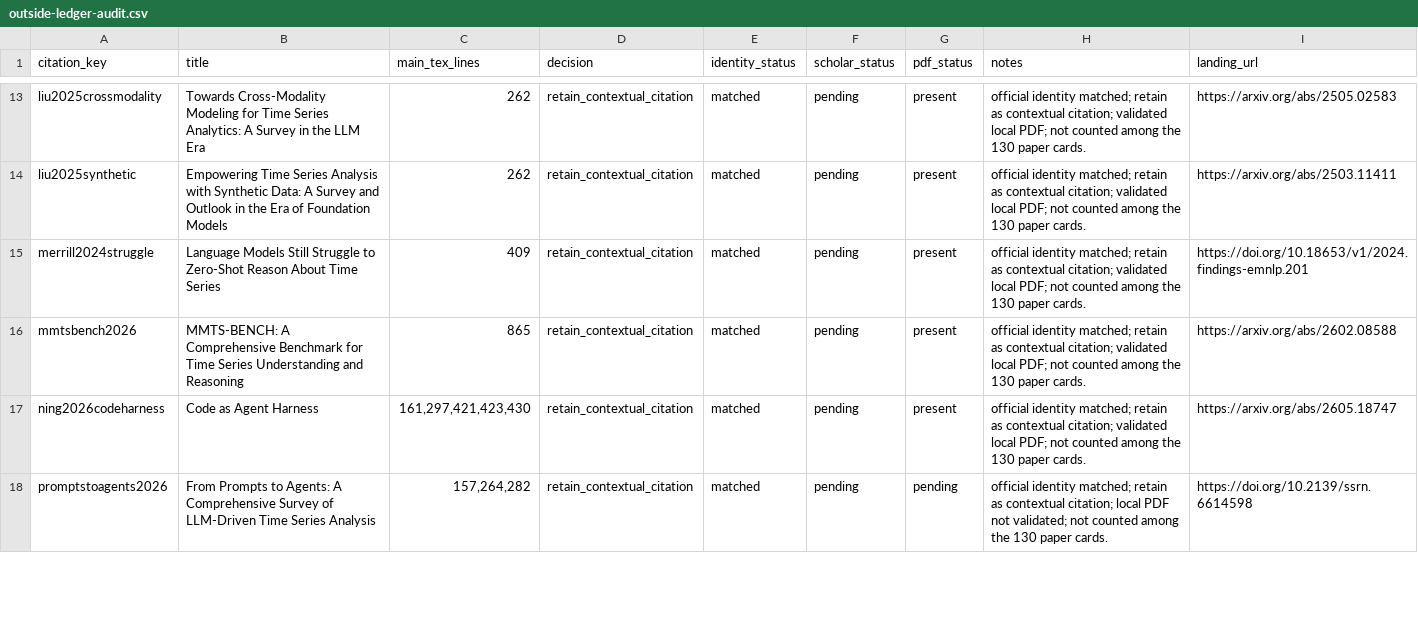
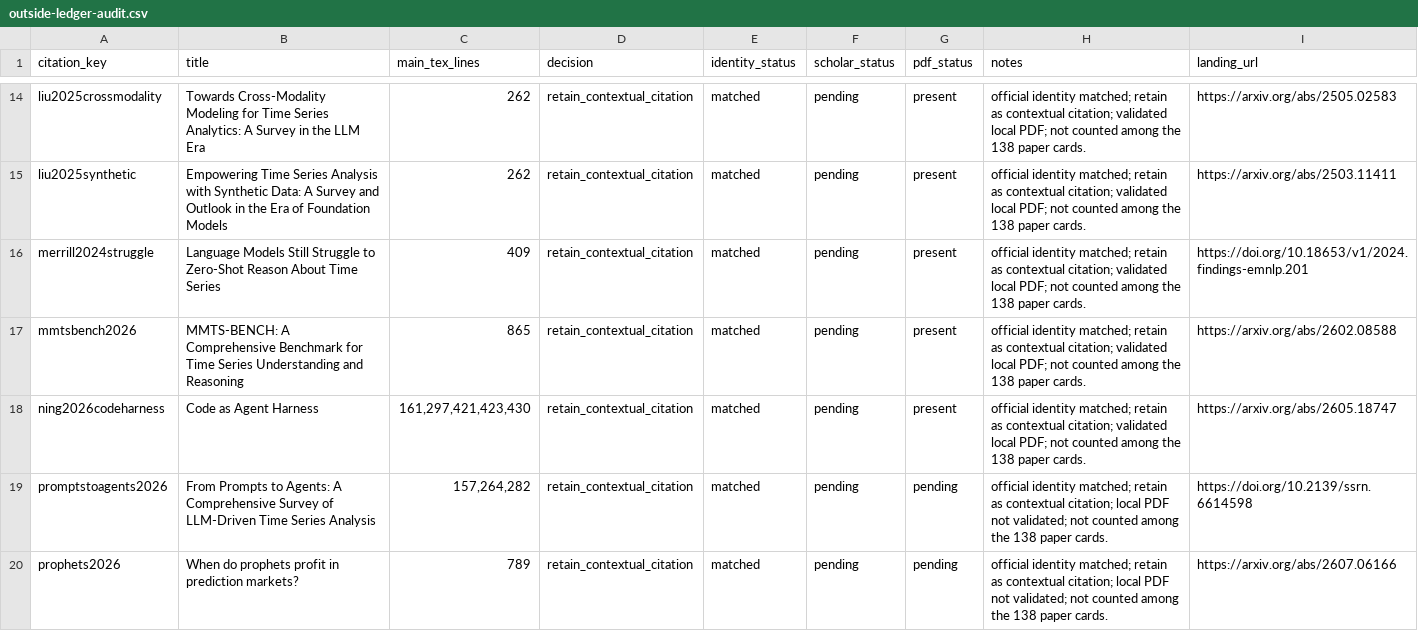
Before and after one commit to Minions-Land/Time-Series-Agents-Survey, a CSV file: references/reports/outside-ledger-audit.csv, drawn as a sheet; only a part is shown, gaps mark what is left out; addresses are those after the commit; the diff covers the shown part only; the diff names each change by its address in the sheet, - before the commit and + after, or states it on an @@ line.

```diff
--- a/references/reports/outside-ledger-audit.csv
+++ b/references/reports/outside-ledger-audit.csv
-H14:H18 (notes): …among the 130 paper cards.
+H14:H18 (notes): …among the 138 paper cards.
-H19 (notes): …among the 130 paper cards.
+H19 (notes): …among the 138 paper cards.
+row 20: prophets2026 | When do prophets profit in prediction markets? | 789 | retain_contextual_citation | matched | pending | pending | official identity matched; retain as contextual citation; local PDF not validated; not counted among the 138 paper cards. | https://arxiv.org/abs/2607.06166
```
Also changed, not shown: 1 added row and 17 edited cells elsewhere in this file, references/reports/citation-checklist.csv, references/reports/full-citation-audit-20261006.csv, 16 other files.
